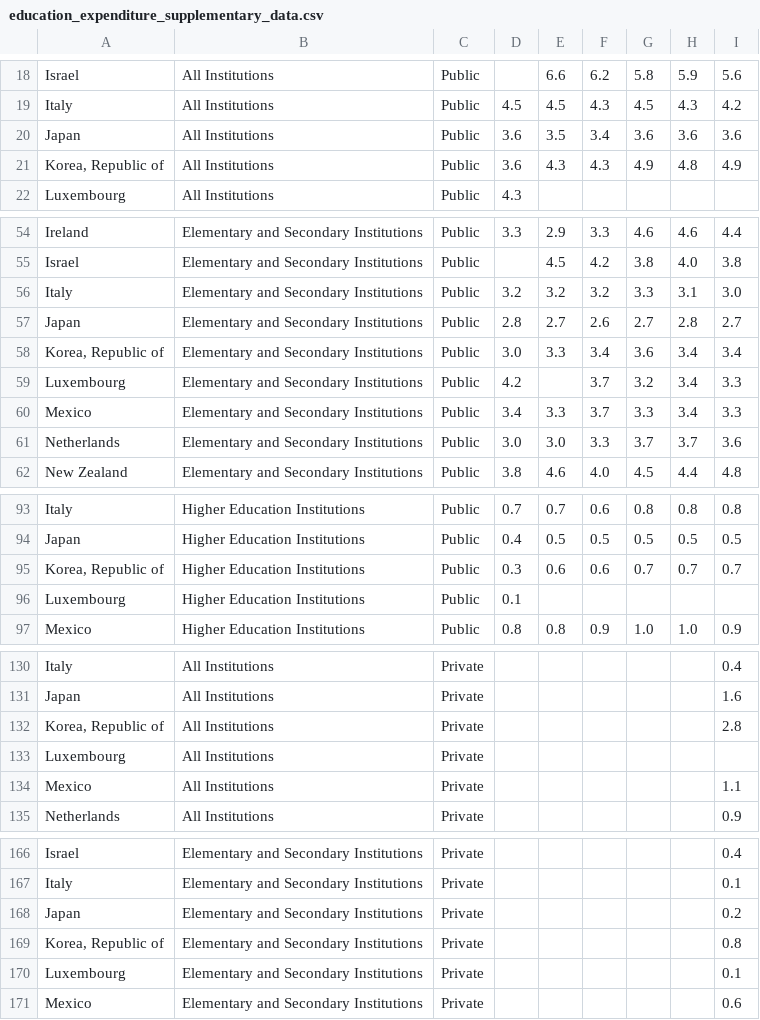
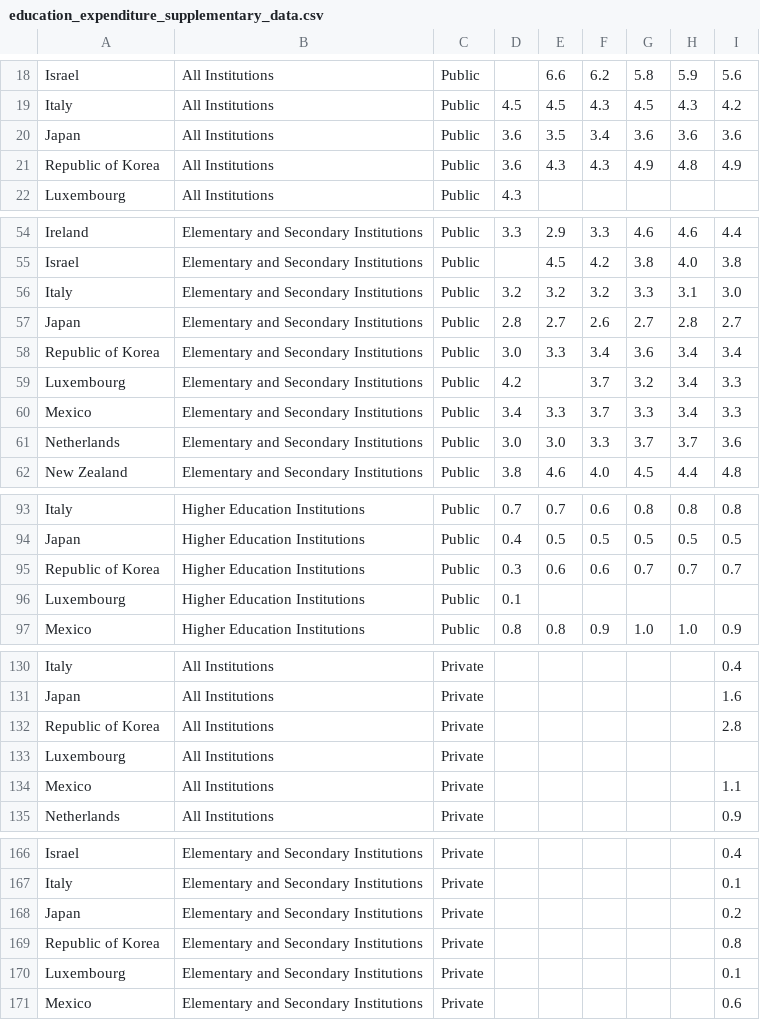
Before and after one commit to Marisa33/Women_Nobel_Prize, a CSV file: education_expenditure_supplementary_data.csv, drawn as a sheet; only a part is shown, gaps mark what is left out; the diff covers the shown part only.

Commit message:
Update education_expenditure_supplementary_data.csv

```diff
--- a/education_expenditure_supplementary_data.csv
+++ b/education_expenditure_supplementary_data.csv
@@ -20,3 +20,3 @@ Italy,All Institutions ,Public,4.5,4.5,4.3,4.5,4.3,4.2
 Japan,All Institutions ,Public,3.6,3.5,3.4,3.6,3.6,3.6
-"Korea, Republic of",All Institutions ,Public,3.6,4.3,4.3,4.9,4.8,4.9
+Republic of Korea,All Institutions ,Public,3.6,4.3,4.3,4.9,4.8,4.9
 Luxembourg,All Institutions ,Public,4.3,,,,,
@@ -57,3 +57,3 @@ Italy,Elementary and Secondary Institutions ,Public,3.2,3.2,3.2,3.3,3.1,3.0
 Japan,Elementary and Secondary Institutions ,Public,2.8,2.7,2.6,2.7,2.8,2.7
-"Korea, Republic of",Elementary and Secondary Institutions ,Public,3.0,3.3,3.4,3.6,3.4,3.4
+Republic of Korea,Elementary and Secondary Institutions ,Public,3.0,3.3,3.4,3.6,3.4,3.4
 Luxembourg,Elementary and Secondary Institutions ,Public,4.2,,3.7,3.2,3.4,3.3
@@ -94,3 +94,3 @@ Italy,Higher Education Institutions ,Public,0.7,0.7,0.6,0.8,0.8,0.8
 Japan,Higher Education Institutions ,Public,0.4,0.5,0.5,0.5,0.5,0.5
-"Korea, Republic of",Higher Education Institutions ,Public,0.3,0.6,0.6,0.7,0.7,0.7
+Republic of Korea,Higher Education Institutions ,Public,0.3,0.6,0.6,0.7,0.7,0.7
 Luxembourg,Higher Education Institutions ,Public,0.1,,,,,
@@ -131,3 +131,3 @@ Italy,All Institutions ,Private,,,,,,0.4
 Japan,All Institutions ,Private,,,,,,1.6
-"Korea, Republic of",All Institutions ,Private,,,,,,2.8
+Republic of Korea,All Institutions ,Private,,,,,,2.8
 Luxembourg,All Institutions ,Private,,,,,,
@@ -168,3 +168,3 @@ Italy,Elementary and Secondary Institutions ,Private,,,,,,0.1
 Japan,Elementary and Secondary Institutions ,Private,,,,,,0.2
-"Korea, Republic of",Elementary and Secondary Institutions ,Private,,,,,,0.8
+Republic of Korea,Elementary and Secondary Institutions ,Private,,,,,,0.8
 Luxembourg,Elementary and Secondary Institutions ,Private,,,,,,0.1
```
Also changed, not shown: 4 edited cells elsewhere in this file.
